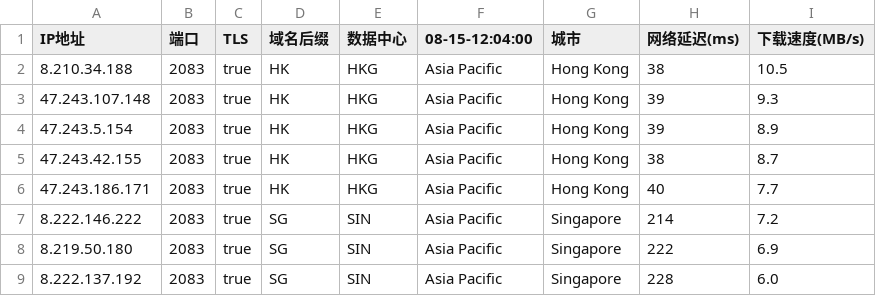
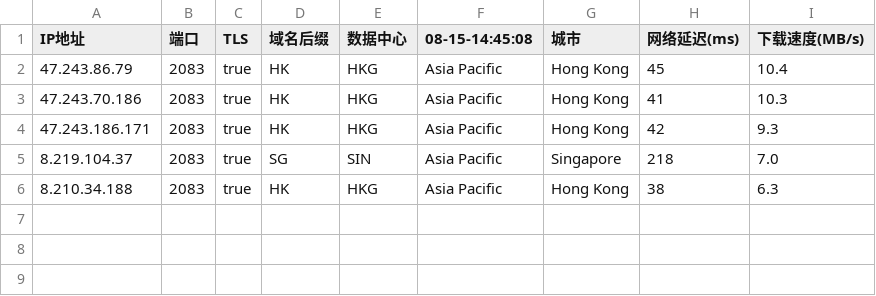
Before and after one commit to chuansuodiqiu/DownlodKV, a CSV file: 2083-ipdb.csv, drawn as a sheet.

```diff
--- a/2083-ipdb.csv
+++ b/2083-ipdb.csv
@@ -1,9 +1,6 @@
-IP地址,端口,TLS,域名后缀,数据中心,08-15-12:04:00,城市,网络延迟(ms),下载速度(MB/s)
-8.210.34.188,2083,true,HK,HKG,Asia Pacific,Hong Kong,38,10.5
-47.243.107.148,2083,true,HK,HKG,Asia Pacific,Hong Kong,39,9.3
-47.243.5.154,2083,true,HK,HKG,Asia Pacific,Hong Kong,39,8.9
-47.243.42.155,2083,true,HK,HKG,Asia Pacific,Hong Kong,38,8.7
-47.243.186.171,2083,true,HK,HKG,Asia Pacific,Hong Kong,40,7.7
-8.222.146.222,2083,true,SG,SIN,Asia Pacific,Singapore,214,7.2
-8.219.50.180,2083,true,SG,SIN,Asia Pacific,Singapore,222,6.9
-8.222.137.192,2083,true,SG,SIN,Asia Pacific,Singapore,228,6.0
+IP地址,端口,TLS,域名后缀,数据中心,08-15-14:45:08,城市,网络延迟(ms),下载速度(MB/s)
+47.243.86.79,2083,true,HK,HKG,Asia Pacific,Hong Kong,45,10.4
+47.243.70.186,2083,true,HK,HKG,Asia Pacific,Hong Kong,41,10.3
+47.243.186.171,2083,true,HK,HKG,Asia Pacific,Hong Kong,42,9.3
+8.219.104.37,2083,true,SG,SIN,Asia Pacific,Singapore,218,7.0
+8.210.34.188,2083,true,HK,HKG,Asia Pacific,Hong Kong,38,6.3
```
Also changed, not shown: 2053-ipdb.csv, 2087-ipdb.csv, 3 other files.
